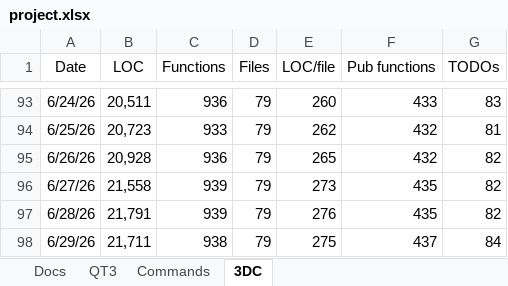
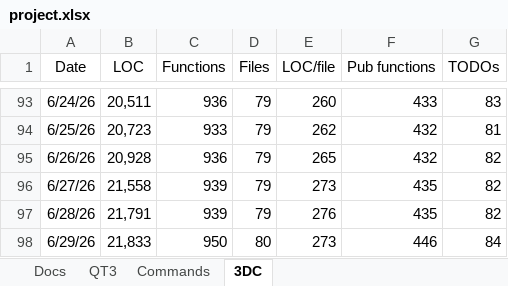
Before and after one commit to aldgoff/paradigmsage, an Excel workbook: meta/project.xlsx, sheet 3DC, drawn as a sheet; only a part is shown, gaps mark what is left out; values as stored, in another font and other column widths than the file's, no borders; the diff names each change by its address in the sheet, - before the commit and + after, or states it on an @@ line.

```diff
--- a/meta/project.xlsx (sheet 3DC)
+++ b/meta/project.xlsx (sheet 3DC)
-B98 (LOC): 21,711
+B98 (LOC): 21,833
-C98 (Functions): 938
+C98 (Functions): 950
-D98 (Files): 79
+D98 (Files): 80
-E98 (LOC/file): 275
+E98 (LOC/file): 273
-F98 (Pub functions): 437
+F98 (Pub functions): 446
```
Also changed, not shown: 8 other files.
